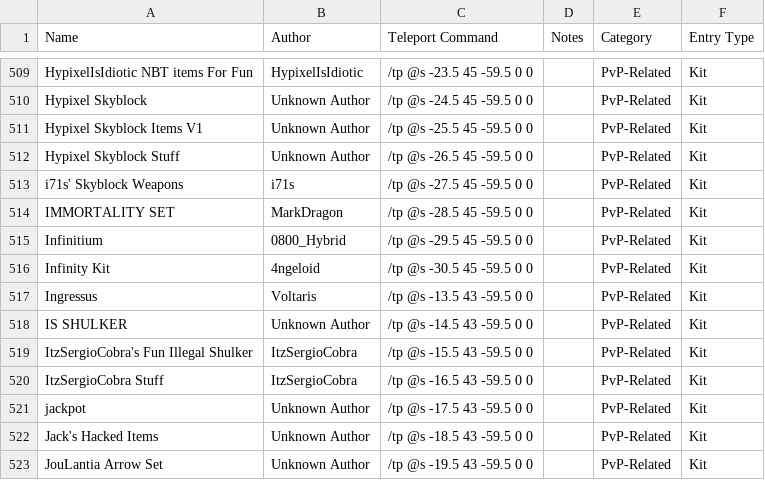
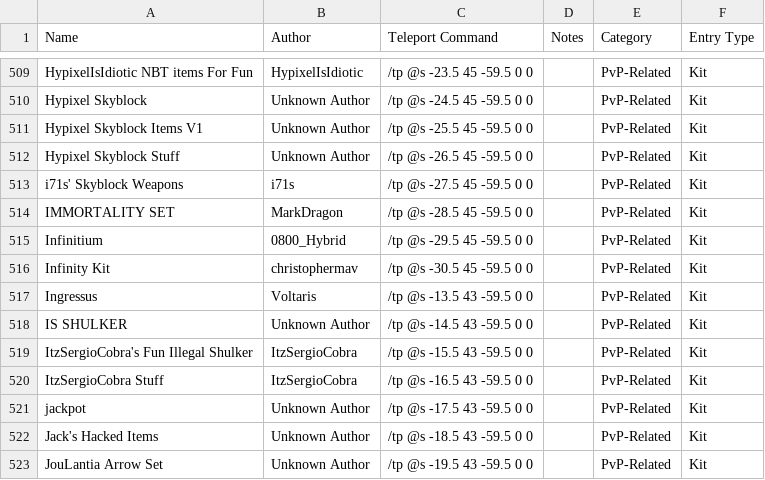
Before and after one commit to KadTheHunter/ShulkerArchives, a CSV file: _data/database.csv, drawn as a sheet; only a part is shown, gaps mark what is left out.

Commit message:
Correct author

```diff
--- a/_data/database.csv
+++ b/_data/database.csv
@@ -515,3 +515,3 @@ IMMORTALITY SET,MarkDragon,/tp @s -28.5 45 -59.5 0 0,,PvP-Related,Kit
 Infinitium,0800_Hybrid,/tp @s -29.5 45 -59.5 0 0,,PvP-Related,Kit
-Infinity Kit,4ngeloid,/tp @s -30.5 45 -59.5 0 0,,PvP-Related,Kit
+Infinity Kit,christophermav,/tp @s -30.5 45 -59.5 0 0,,PvP-Related,Kit
 Ingressus,Voltaris,/tp @s -13.5 43 -59.5 0 0,,PvP-Related,Kit
```
